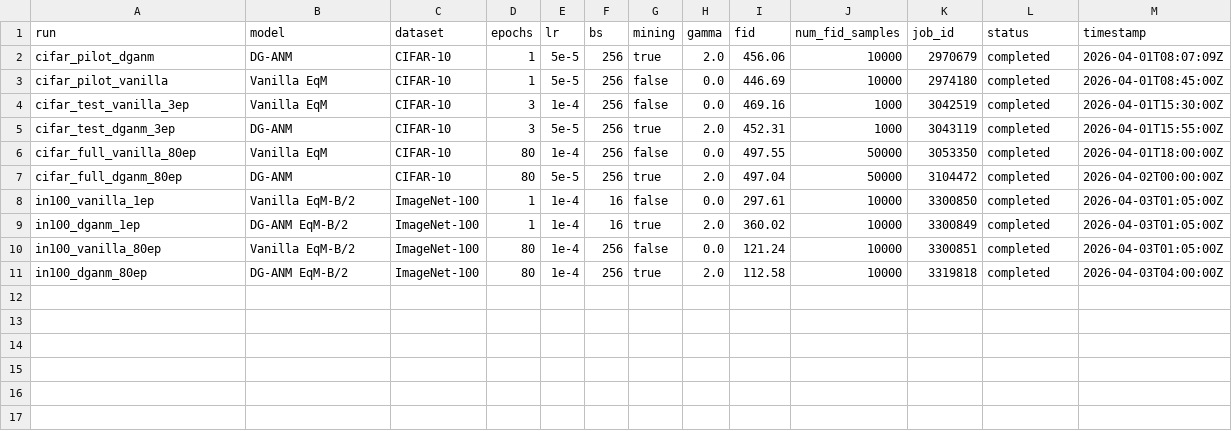
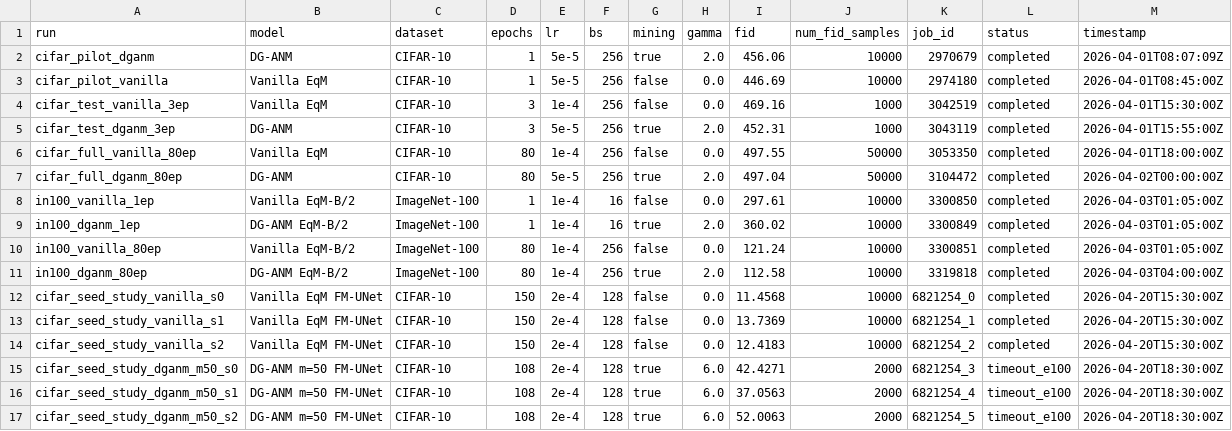
Before and after one commit to mdkrasnow/research-repo, a TSV file: projects/diff-EqM/fid_results.tsv, drawn as a sheet; the diff names each change by its address in the sheet, - before the commit and + after, or states it on an @@ line.

Commit message:
CIFAR seed study COMPLETE: DG-ANM is 3.1 sigma WORSE than vanilla at matched epoch
Matched-seed 3v3 CIFAR-10 on FM UNet, 150 epochs, margin=50 (diag-calibrated):
  Vanilla e100:  30.18 +/- 0.28 (tight)
  DG-ANM  e100:  43.83 +/- 7.62 (high variance)
  Delta: +13.65 FID (DG-ANM WORSE); Welch's t = 3.10
  Vanilla 10K final: 12.54 +/- 1.15 seed std
  DG-ANM std is 27x vanilla's => consistent with RNG-perturbation

Prior IN-100 'improvements' (vanilla 121.24 vs DG-ANM 112.58 at n=1) are
within this seed noise scale and not reproducible as method signal.

Artifacts:
- fid_results.tsv: 6 new rows (seed study)
- pipeline.json.completed_runs: cifar_seed_study_COMPLETE with full numbers
- publishability-plan.md risk register: CRITICAL severity entry added
- pi-updates.md: 2026-04-21 draft entry (needs user review before send)
- needs_user_input=true with strategic decision prompt

```diff
--- a/projects/diff-EqM/fid_results.tsv
+++ b/projects/diff-EqM/fid_results.tsv
+row 12: cifar_seed_study_vanilla_s0 | Vanilla EqM FM-UNet | CIFAR-10 | 150 | 2e-4 | 128 | false | 0.0 | 11.4568 | 10000 | 6821254_0 | completed | 2026-04-20T15:30:00Z
+row 13: cifar_seed_study_vanilla_s1 | Vanilla EqM FM-UNet | CIFAR-10 | 150 | 2e-4 | 128 | false | 0.0 | 13.7369 | 10000 | 6821254_1 | completed | 2026-04-20T15:30:00Z
+row 14: cifar_seed_study_vanilla_s2 | Vanilla EqM FM-UNet | CIFAR-10 | 150 | 2e-4 | 128 | false | 0.0 | 12.4183 | 10000 | 6821254_2 | completed | 2026-04-20T15:30:00Z
+row 15: cifar_seed_study_dganm_m50_s0 | DG-ANM m=50 FM-UNet | CIFAR-10 | 108 | 2e-4 | 128 | true | 6.0 | 42.4271 | 2000 | 6821254_3 | timeout_e100 | 2026-04-20T18:30:00Z
+row 16: cifar_seed_study_dganm_m50_s1 | DG-ANM m=50 FM-UNet | CIFAR-10 | 108 | 2e-4 | 128 | true | 6.0 | 37.0563 | 2000 | 6821254_4 | timeout_e100 | 2026-04-20T18:30:00Z
+row 17: cifar_seed_study_dganm_m50_s2 | DG-ANM m=50 FM-UNet | CIFAR-10 | 108 | 2e-4 | 128 | true | 6.0 | 52.0063 | 2000 | 6821254_5 | timeout_e100 | 2026-04-20T18:30:00Z
```
Also changed, not shown: 3 other files.
